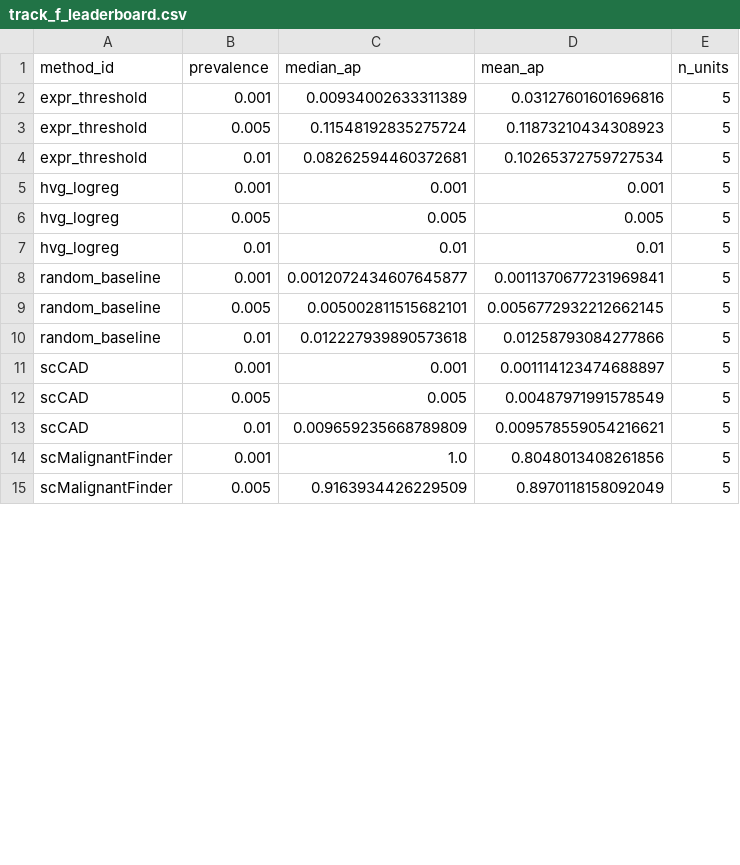
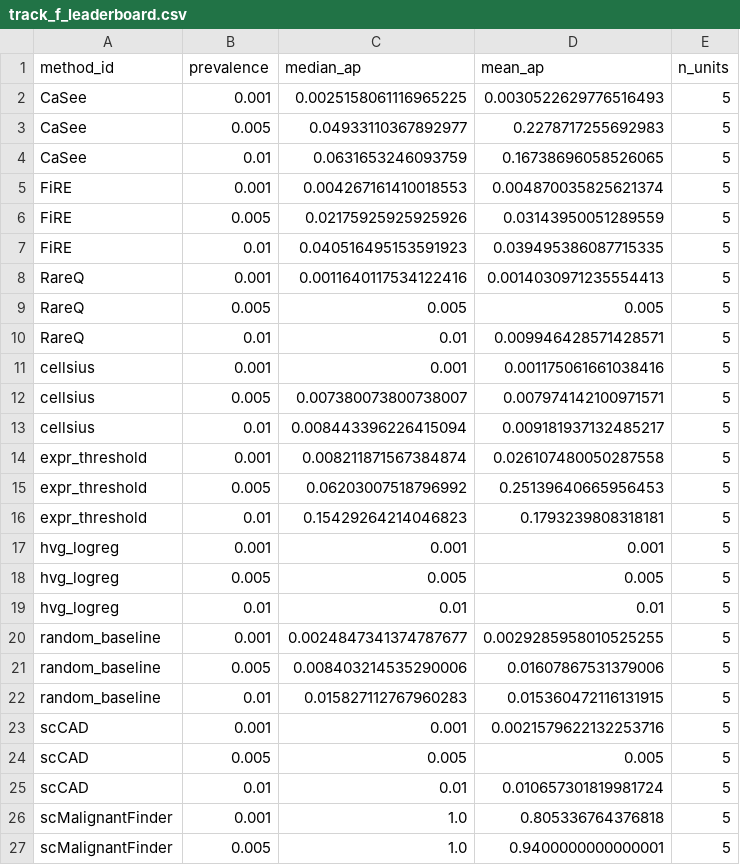
Before and after one commit to jaswanthmoram/reach-rarecell-benchmark, a CSV file: data/results/revision/track_f/track_f_leaderboard.csv, drawn as a sheet; only a part is shown; the diff covers the shown part only.

Commit message:
feat: Track F adaptive unit_size + without-replacement sampling (R3-5)
- Adaptive unit_size: 2000 cells for 0.1% prevalence (preserves ceiling-drop
  signal with 2 positives), 400 cells for 0.5% and 1% (reduces duplication)
- Without-replacement sampling: use all unique background cells first, then
  fill remainder with replacement (dup < 20% cap for 0.5%/1% levels)
- Duplication rates: 0.1% = 83% (unavoidable, 340-cell pool), 0.5% = 14.6%,
  1% = 14.1% (both under 20% cap)
- Manifest now records unit_size, n_unique_background for transparency
- All 9 CPU methods evaluated (135/135 predictions, integrity verified)
- hvg_logreg ceiling collapse confirmed: 0.001/0.005/0.01 = prevalence
- DeepScena deferred to Colab (GPU required for new units)

```diff
--- a/data/results/revision/track_f/track_f_leaderboard.csv
+++ b/data/results/revision/track_f/track_f_leaderboard.csv
@@ -1,5 +1,17 @@
 method_id,prevalence,median_ap,mean_ap,n_units
-expr_threshold,0.001,0.00934002633311389,0.03127601601696816,5
-expr_threshold,0.005,0.11548192835275724,0.11873210434308923,5
-expr_threshold,0.01,0.08262594460372681,0.10265372759727534,5
+CaSee,0.001,0.0025158061116965225,0.0030522629776516493,5
+CaSee,0.005,0.04933110367892977,0.2278717255692983,5
+CaSee,0.01,0.0631653246093759,0.16738696058526065,5
+FiRE,0.001,0.004267161410018553,0.004870035825621374,5
+FiRE,0.005,0.02175925925925926,0.03143950051289559,5
+FiRE,0.01,0.040516495153591923,0.039495386087715335,5
+RareQ,0.001,0.0011640117534122416,0.0014030971235554413,5
+RareQ,0.005,0.005,0.005,5
+RareQ,0.01,0.01,0.009946428571428571,5
+cellsius,0.001,0.001,0.001175061661038416,5
+cellsius,0.005,0.007380073800738007,0.007974142100971571,5
+cellsius,0.01,0.008443396226415094,0.009181937132485217,5
+expr_threshold,0.001,0.008211871567384874,0.026107480050287558,5
+expr_threshold,0.005,0.06203007518796992,0.25139640665956453,5
+expr_threshold,0.01,0.15429264214046823,0.1793239808318181,5
 hvg_logreg,0.001,0.001,0.001,5
@@ -7,9 +19,9 @@ hvg_logreg,0.005,0.005,0.005,5
 hvg_logreg,0.01,0.01,0.01,5
-random_baseline,0.001,0.0012072434607645877,0.0011370677231969841,5
-random_baseline,0.005,0.005002811515682101,0.0056772932212662145,5
-random_baseline,0.01,0.012227939890573618,0.01258793084277866,5
-scCAD,0.001,0.001,0.001114123474688897,5
-scCAD,0.005,0.005,0.00487971991578549,5
-scCAD,0.01,0.009659235668789809,0.009578559054216621,5
-scMalignantFinder,0.001,1.0,0.8048013408261856,5
-scMalignantFinder,0.005,0.9163934426229509,0.8970118158092049,5
+random_baseline,0.001,0.0024847341374787677,0.0029285958010525255,5
+random_baseline,0.005,0.008403214535290006,0.01607867531379006,5
+random_baseline,0.01,0.015827112767960283,0.015360472116131915,5
+scCAD,0.001,0.001,0.0021579622132253716,5
+scCAD,0.005,0.005,0.005,5
+scCAD,0.01,0.01,0.010657301819981724,5
+scMalignantFinder,0.001,1.0,0.805336764376818,5
+scMalignantFinder,0.005,1.0,0.9400000000000001,5
```
Also changed, not shown: 2 edited cells elsewhere in this file, 3 other files.
